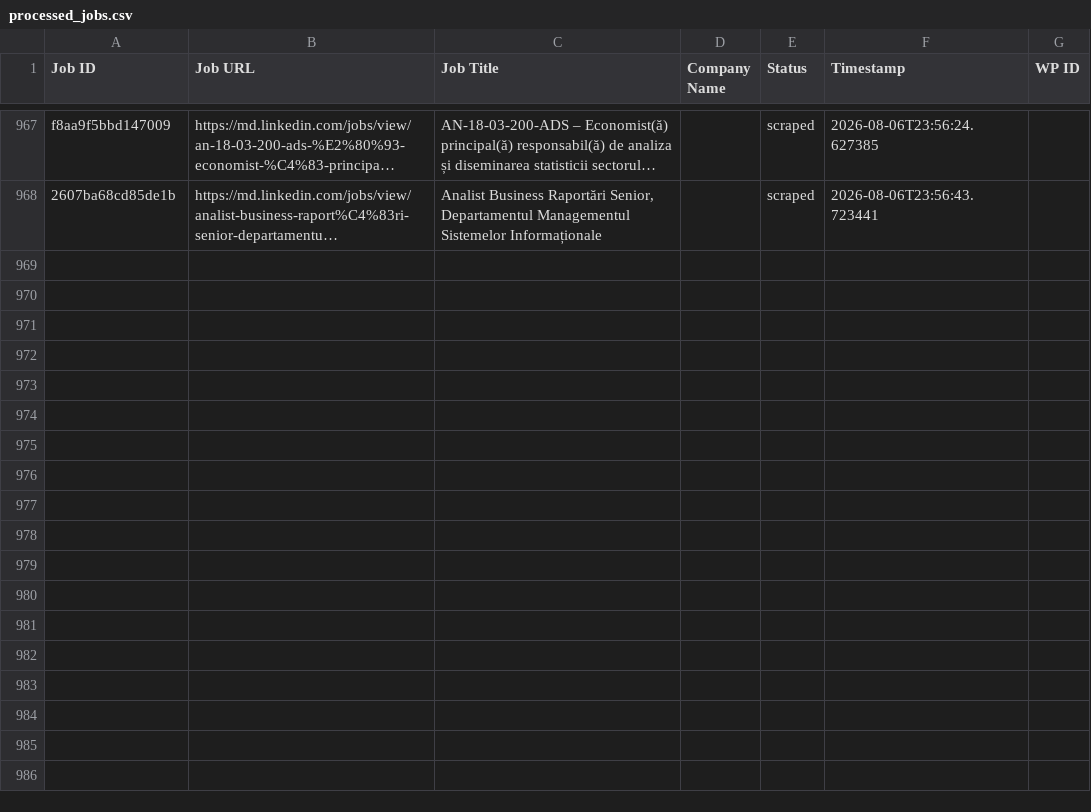
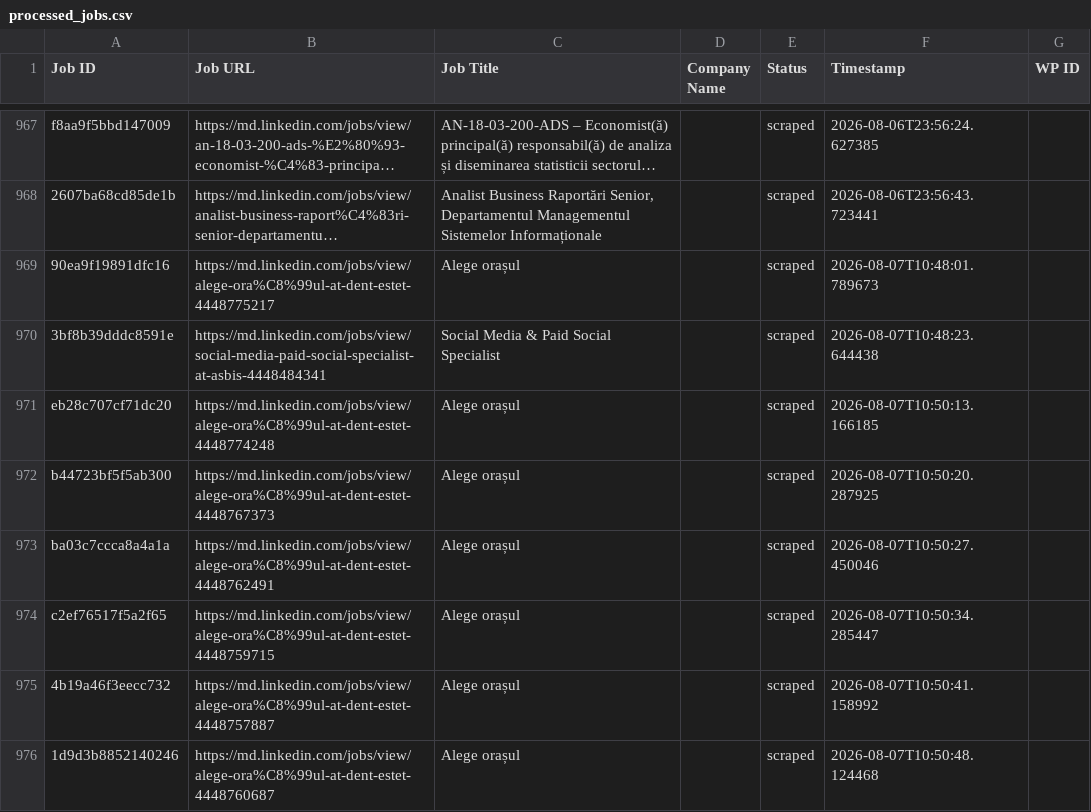
Before and after one commit to innovationinc2000/md, a CSV file: processed_jobs.csv, drawn as a sheet; only a part is shown, gaps mark what is left out; long unchanged cells end in …; the diff names each change by its address in the sheet, - before the commit and + after, or states it on an @@ line.

```diff
--- a/processed_jobs.csv
+++ b/processed_jobs.csv
+row 969: 90ea9f19891dfc16 | https://md.linkedin.com/jobs/view/alege-ora%C8%99ul-at-dent-estet-4448775217 | Alege orașul |  | scraped | 2026-08-07T10:48:01.789673
+row 970: 3bf8b39dddc8591e | https://md.linkedin.com/jobs/view/social-media-paid-social-specialist-at-asbis-4448484341 | Social Media & Paid Social Specialist |  | scraped | 2026-08-07T10:48:23.644438
+row 971: eb28c707cf71dc20 | https://md.linkedin.com/jobs/view/alege-ora%C8%99ul-at-dent-estet-4448774248 | Alege orașul |  | scraped | 2026-08-07T10:50:13.166185
+row 972: b44723bf5f5ab300 | https://md.linkedin.com/jobs/view/alege-ora%C8%99ul-at-dent-estet-4448767373 | Alege orașul |  | scraped | 2026-08-07T10:50:20.287925
+row 973: ba03c7ccca8a4a1a | https://md.linkedin.com/jobs/view/alege-ora%C8%99ul-at-dent-estet-4448762491 | Alege orașul |  | scraped | 2026-08-07T10:50:27.450046
+row 974: c2ef76517f5a2f65 | https://md.linkedin.com/jobs/view/alege-ora%C8%99ul-at-dent-estet-4448759715 | Alege orașul |  | scraped | 2026-08-07T10:50:34.285447
+row 975: 4b19a46f3eecc732 | https://md.linkedin.com/jobs/view/alege-ora%C8%99ul-at-dent-estet-4448757887 | Alege orașul |  | scraped | 2026-08-07T10:50:41.158992
+row 976: 1d9d3b8852140246 | https://md.linkedin.com/jobs/view/alege-ora%C8%99ul-at-dent-estet-4448760687 | Alege orașul |  | scraped | 2026-08-07T10:50:48.124468
```
